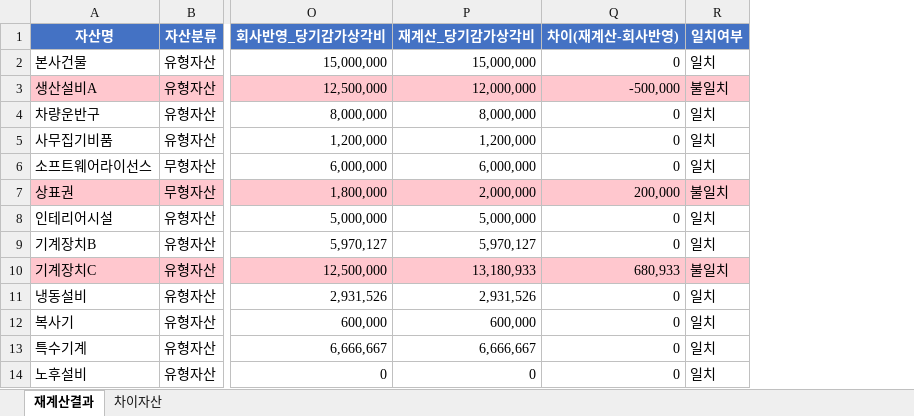
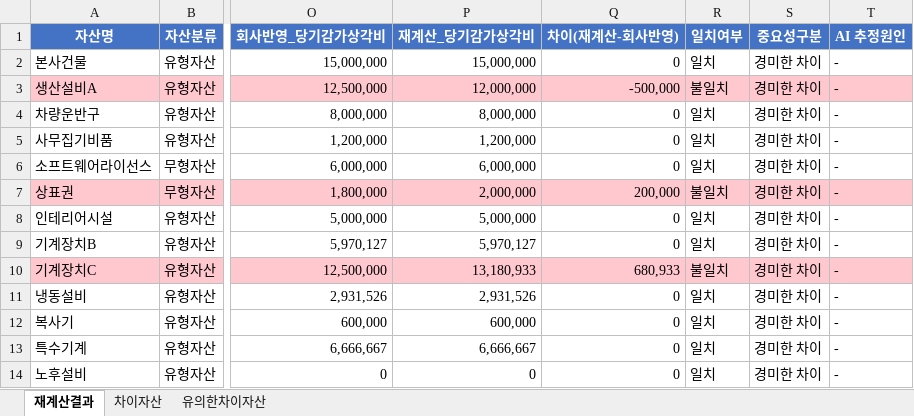
Before and after one commit to SeongwookHub/depreciation-recalc-tool, an Excel workbook: recalc_result.xlsx, sheet 재계산결과, drawn as a sheet; only a part is shown, gaps mark what is left out; values as stored, in another font and other column widths than the file's, no borders; the diff names each change by its address in the sheet, - before the commit and + after, or states it on an @@ line.

```diff
--- a/recalc_result.xlsx (sheet 재계산결과)
+++ b/recalc_result.xlsx (sheet 재계산결과)
+sheet tab: 유의한차이자산
+column S (중요성구분), rows 2-14: all 경미한 차이
+column T (AI 추정원인), rows 2-14: all -
```
Also changed, not shown: sheet 차이자산.
